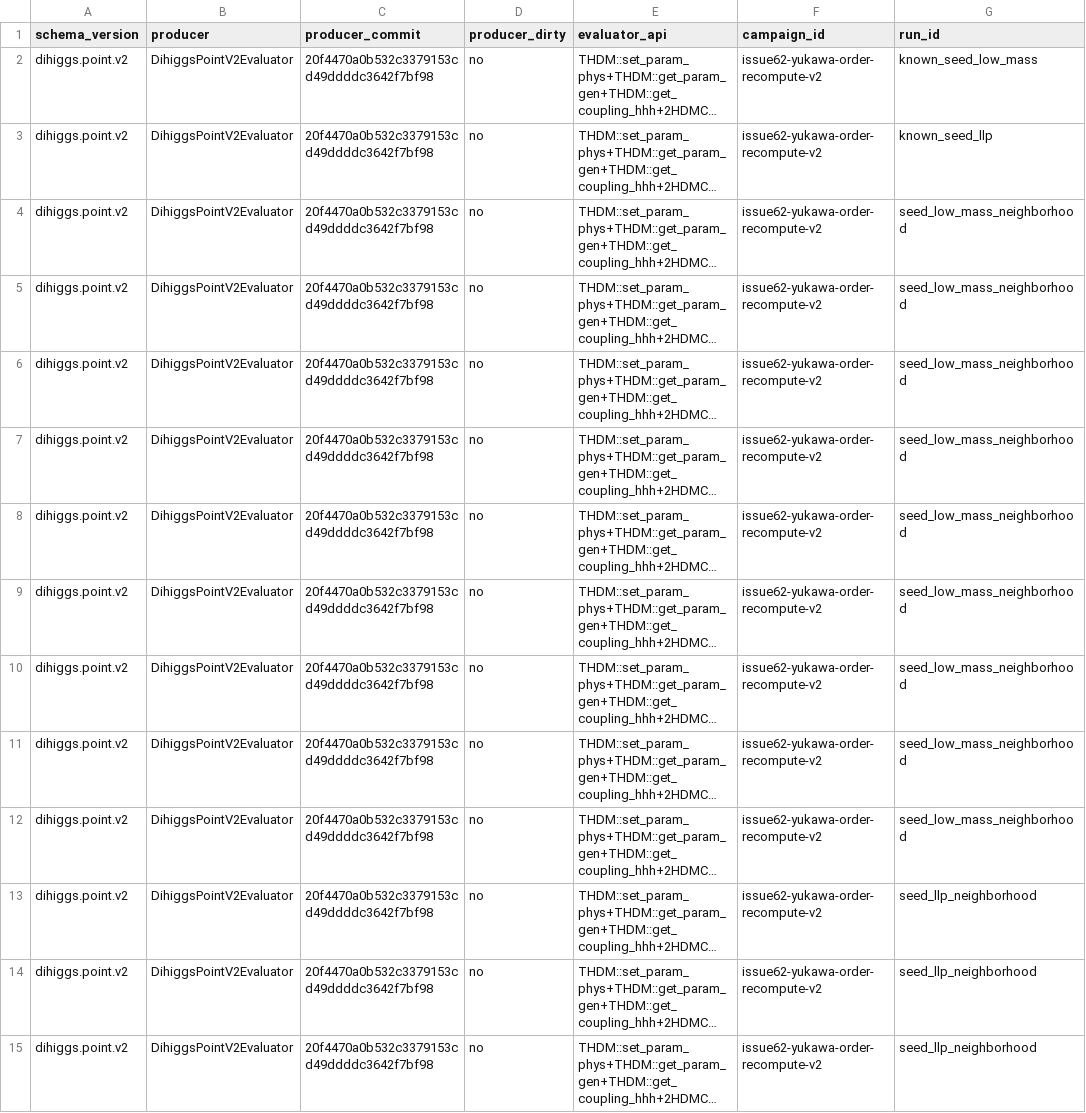
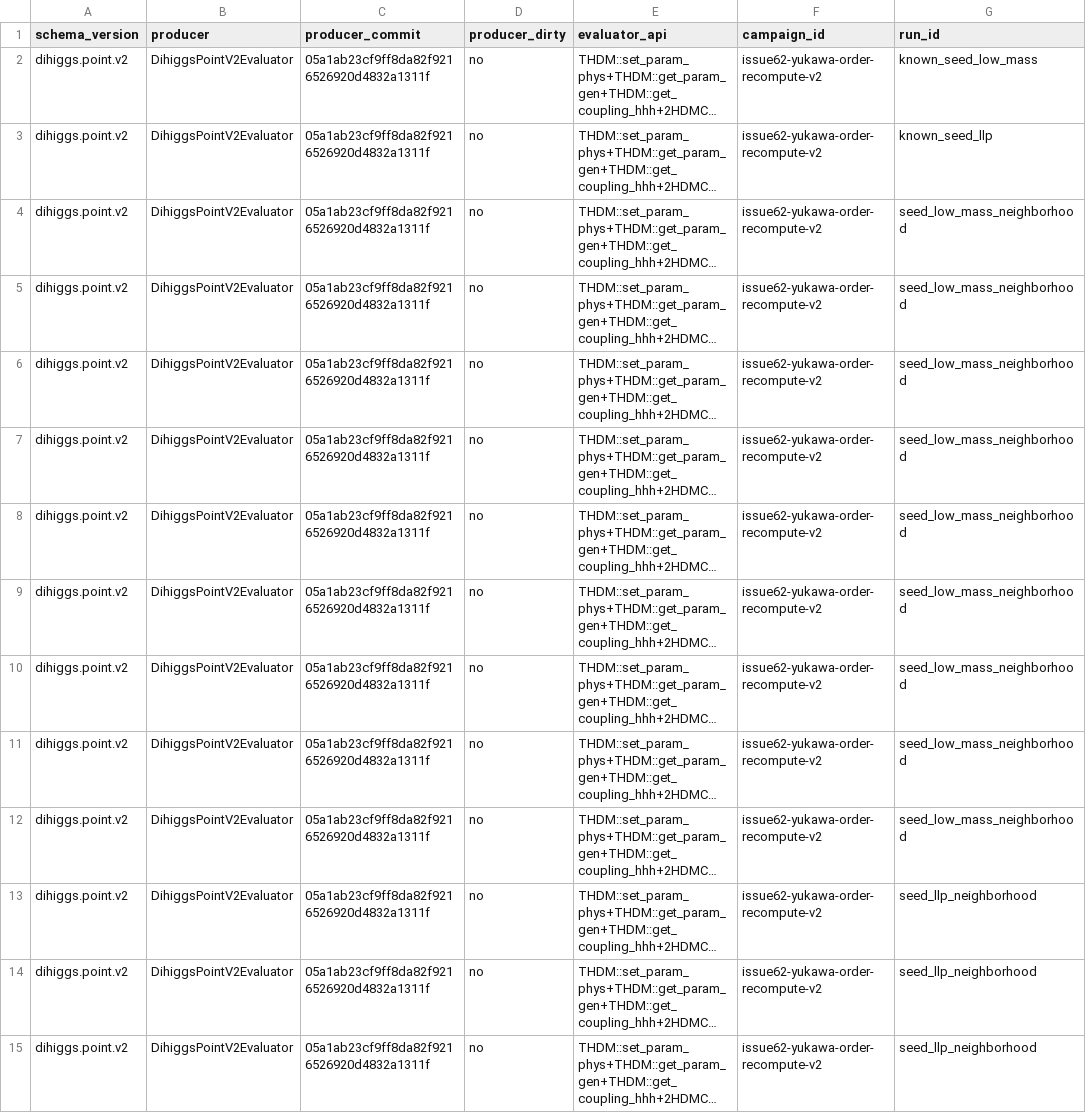
Before and after one commit to fbientrigo/dihiggs, a CSV file: docs/campaigns/yukawa_order_recompute_v2/fresh_point_v2.csv, drawn as a sheet; only a part is shown; long unchanged cells end in …; the diff covers the shown part only; the diff names each change by its address in the sheet, - before the commit and + after, or states it on an @@ line.

```diff
--- a/docs/campaigns/yukawa_order_recompute_v2/fresh_point_v2.csv
+++ b/docs/campaigns/yukawa_order_recompute_v2/fresh_point_v2.csv
-C2:C15 (producer_commit): 20f4470a0b532c3379153cd49ddddc3642f7bf98
+C2:C15 (producer_commit): 05a1ab23cf9ff8da82f9216526920d4832a1311f
```
Also changed, not shown: 24 edited cells elsewhere in this file, docs/campaigns/yukawa_order_recompute_v2/outputs/known_seed_llp.csv, docs/campaigns/yukawa_order_recompute_v2/outputs/known_seed_low_mass.csv, 6 other files.
